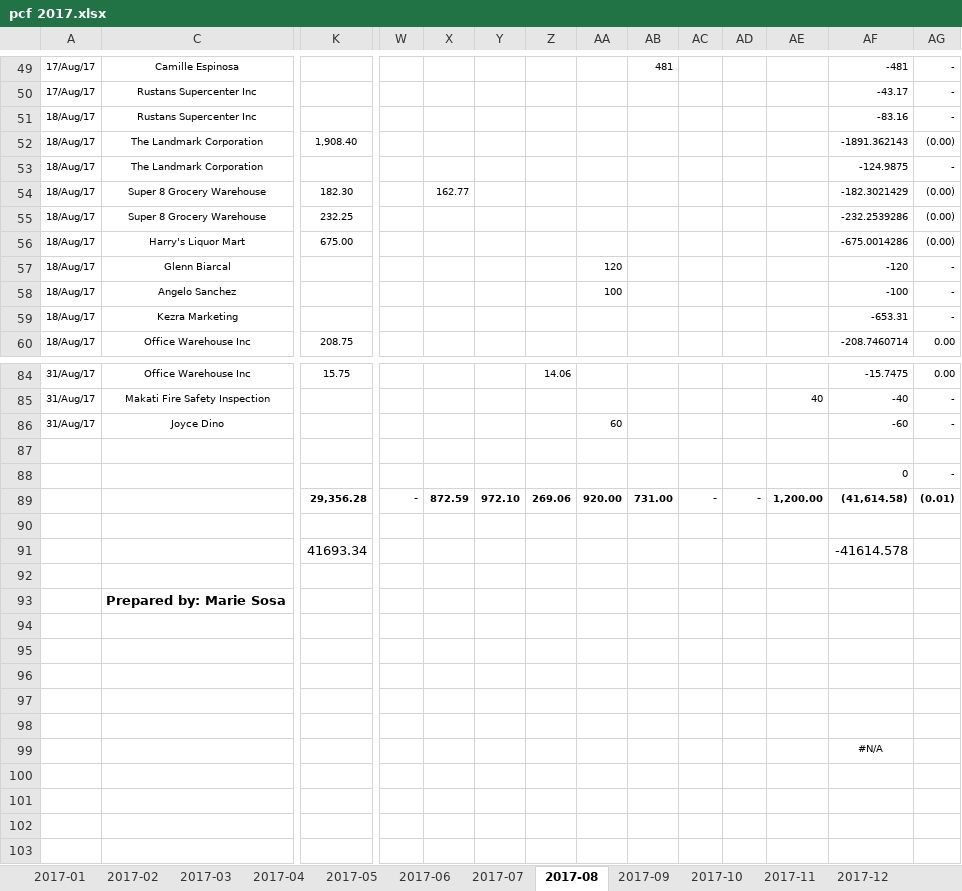
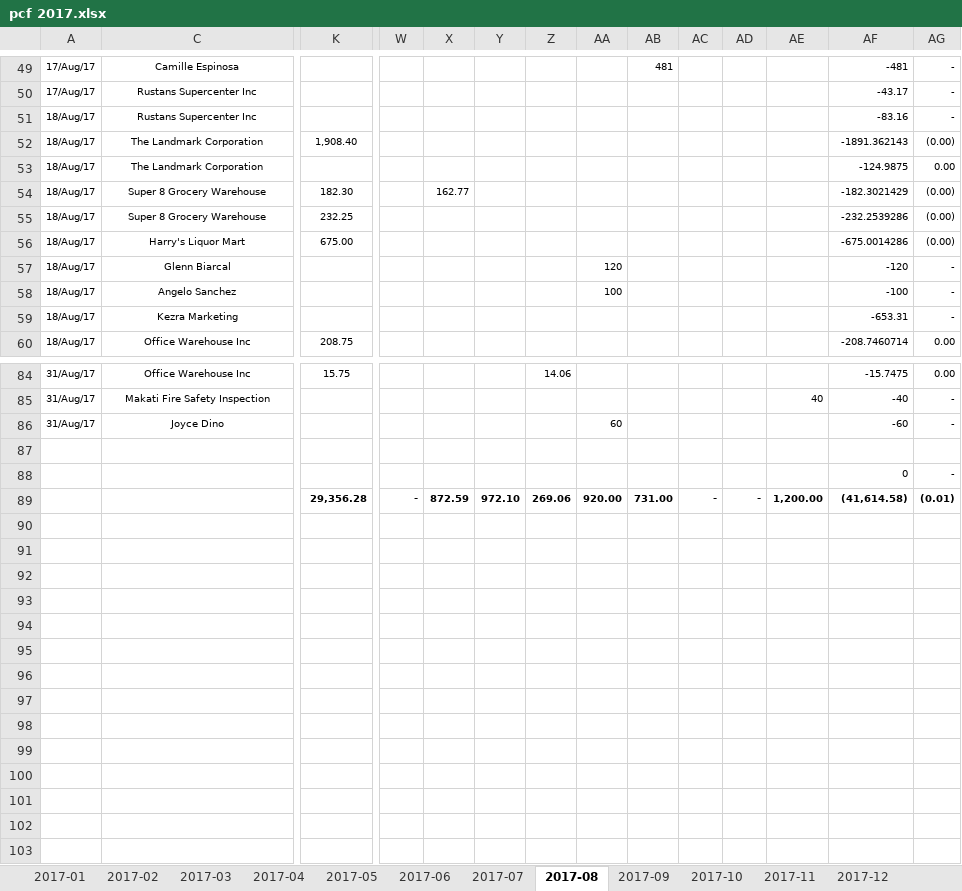
Before and after one commit to alvin-c-cruz/jarvis, an Excel workbook: instance/uploads/pcf 2017.xlsx, sheet 2017-08, drawn as a sheet; only a part is shown, gaps mark what is left out; values as stored, in another font and other column widths than the file's, no borders; rows hold the shown columns only; the diff names each change by its address in the sheet, - before the commit and + after, or states it on an @@ line.

```diff
--- a/instance/uploads/pcf 2017.xlsx (sheet 2017-08)
+++ b/instance/uploads/pcf 2017.xlsx (sheet 2017-08)
-AG53: -
+AG53: 0.00
-row 90: (empty)
-row 91:  |  | 41693.34 |  |  |  |  |  |  |  |  |  | -41614.578
-row 92: (empty)
-row 93:  | Prepared by: Marie Sosa
-row 94: (empty)
-row 95: (empty)
-row 96: (empty)
-row 97: (empty)
-row 98: (empty)
-row 99:  |  |  |  |  |  |  |  |  |  |  |  | #N/A
-row 100: (empty)
-row 101: (empty)
```
Also changed, not shown: sheet 2017-01, sheet 2017-09, sheet 2017-12, sheet 2017-05, sheet 2017-11, sheet 2017-10, 6 more sheets, instance/uploads/pcf 2018.xlsx, instance/uploads/pcf 2019.xlsx, 4 other files.
